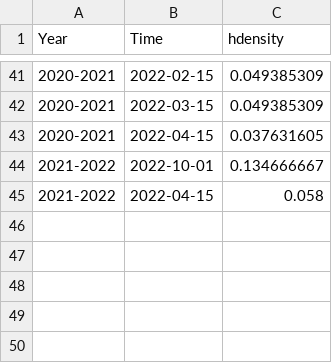
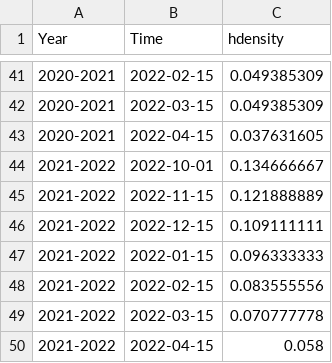
Before and after one commit to jballuffi/HR_PopCycle_SnowshoeHares, a CSV file: data/Hare_density_monthly.csv, drawn as a sheet; only a part is shown, gaps mark what is left out; the diff names each change by its address in the sheet, - before the commit and + after, or states it on an @@ line.

Commit message:
interpolated monthly hare densities for 21-22
but then realized it wasnt necessary because we get the daily densities anyway

```diff
--- a/data/Hare_density_monthly.csv
+++ b/data/Hare_density_monthly.csv
+row 45: 2021-2022 | 2022-11-15 | 0.121888889
+row 46: 2021-2022 | 2022-12-15 | 0.109111111
+row 47: 2021-2022 | 2022-01-15 | 0.096333333
+row 48: 2021-2022 | 2022-02-15 | 0.083555556
+row 49: 2021-2022 | 2022-03-15 | 0.070777778
```
Also changed, not shown: 3 other files.
